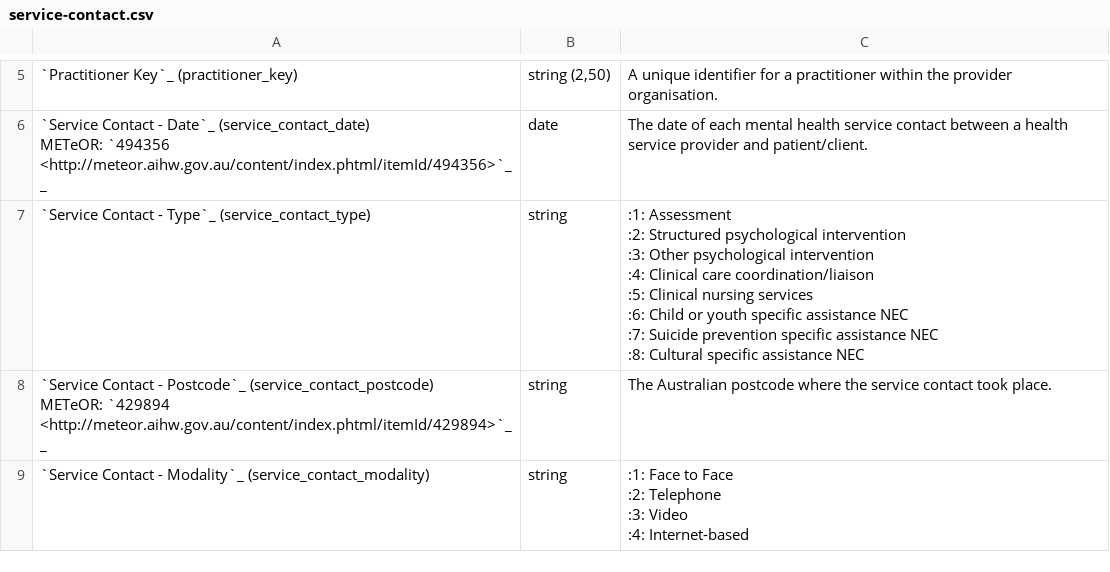
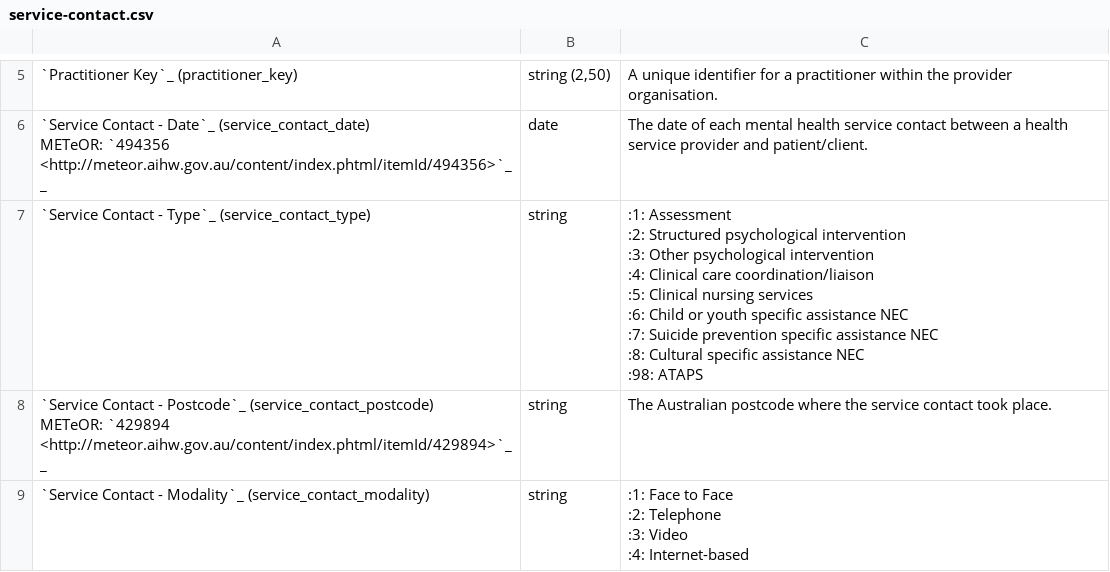
Before and after one commit to strategicdata/pmhc-mds-spec, a CSV file: doc/record/service-contact.csv, drawn as a sheet; only a part is shown, gaps mark what is left out.

Commit message:
Add "98 - ATAPS" option to service_contact.type

```diff
--- a/doc/record/service-contact.csv
+++ b/doc/record/service-contact.csv
@@ -18,12 +18,13 @@
 METeOR: `494356 <http://meteor.aihw.gov.au/content/index.phtml/itemId/494356>`__",date,"The date of each mental health service contact between a health service provider and patient/client."
-"`Service Contact - Type`_ (service_contact_type)
-
-",string,":1: Assessment
-:2: Structured psychological intervention
-:3: Other psychological intervention
-:4: Clinical care coordination/liaison
-:5: Clinical nursing services
-:6: Child or youth specific assistance NEC
-:7: Suicide prevention specific assistance NEC
-:8: Cultural specific assistance NEC"
+"`Service Contact - Type`_ (service_contact_type)
+
+",string,":1: Assessment
+:2: Structured psychological intervention
+:3: Other psychological intervention
+:4: Clinical care coordination/liaison
+:5: Clinical nursing services
+:6: Child or youth specific assistance NEC
+:7: Suicide prevention specific assistance NEC
+:8: Cultural specific assistance NEC
+:98: ATAPS"
 "`Service Contact - Postcode`_ (service_contact_postcode)
```
Also changed, not shown: table/service-contact/type.csv, 1 other file.
